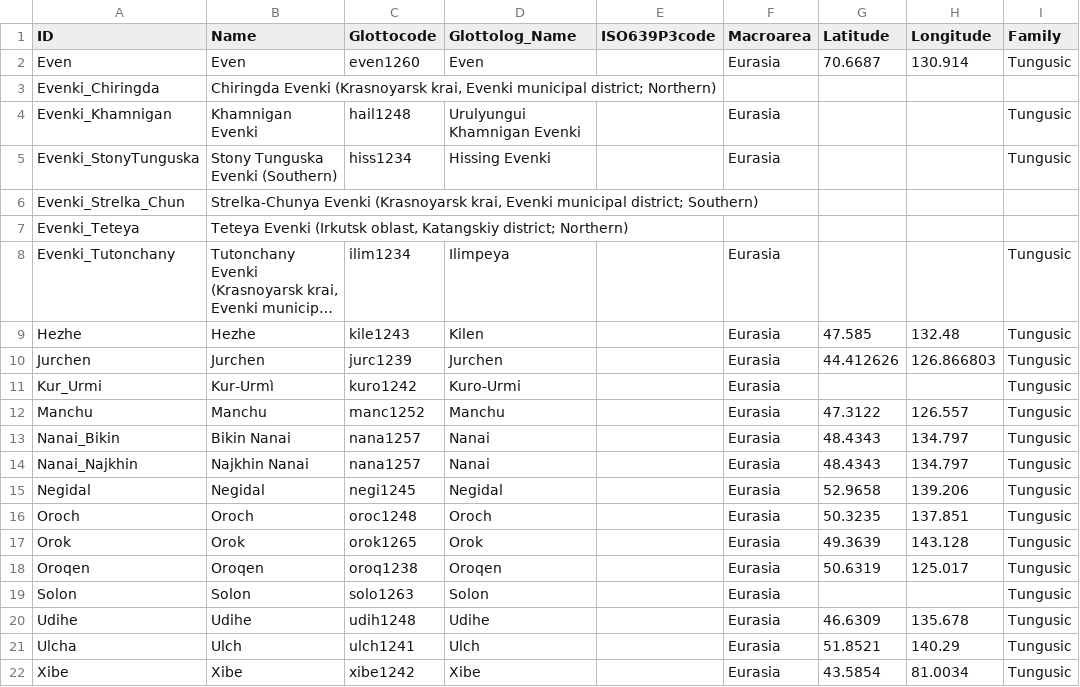
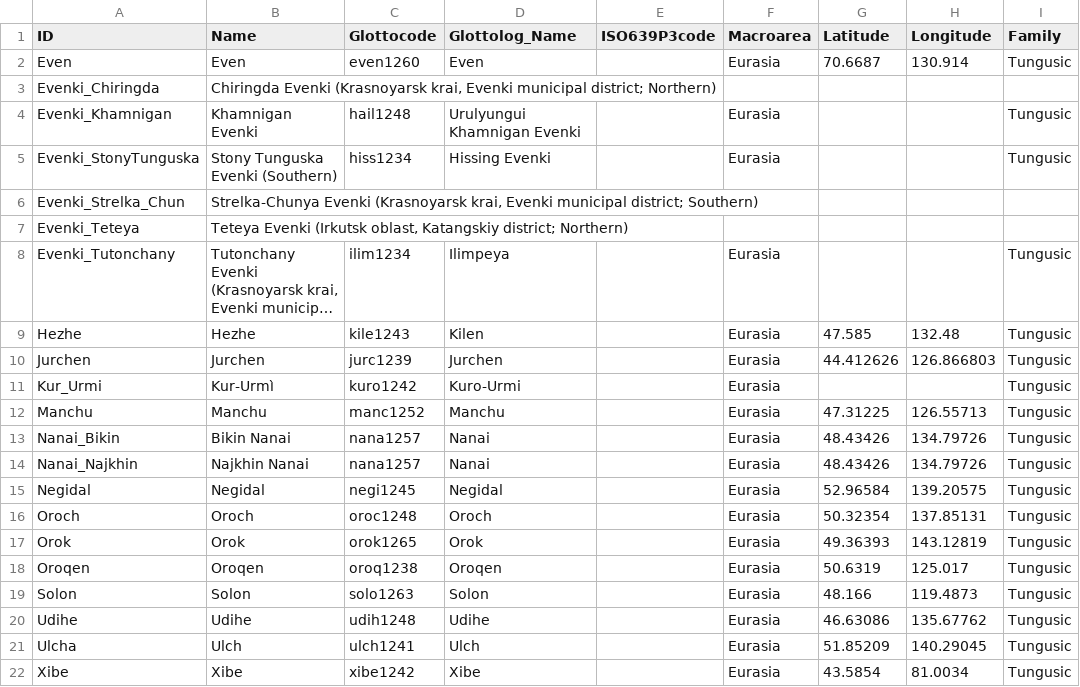
Before and after one commit to lexibank/oskolskayatungusic, a CSV file: cldf/languages.csv, drawn as a sheet; long unchanged cells end in ….

```diff
--- a/cldf/languages.csv
+++ b/cldf/languages.csv
@@ -11,12 +11,12 @@ Jurchen,Jurchen,jurc1239,Jurchen,,Eurasia,44.412626,126.866803,Tungusic
 Kur_Urmi,Kur-Urmì,kuro1242,Kuro-Urmi,,Eurasia,,,Tungusic
-Manchu,Manchu,manc1252,Manchu,,Eurasia,47.3122,126.557,Tungusic
-Nanai_Bikin,Bikin Nanai,nana1257,Nanai,,Eurasia,48.4343,134.797,Tungusic
-Nanai_Najkhin,Najkhin Nanai,nana1257,Nanai,,Eurasia,48.4343,134.797,Tungusic
-Negidal,Negidal,negi1245,Negidal,,Eurasia,52.9658,139.206,Tungusic
-Oroch,Oroch,oroc1248,Oroch,,Eurasia,50.3235,137.851,Tungusic
-Orok,Orok,orok1265,Orok,,Eurasia,49.3639,143.128,Tungusic
+Manchu,Manchu,manc1252,Manchu,,Eurasia,47.31225,126.55713,Tungusic
+Nanai_Bikin,Bikin Nanai,nana1257,Nanai,,Eurasia,48.43426,134.79726,Tungusic
+Nanai_Najkhin,Najkhin Nanai,nana1257,Nanai,,Eurasia,48.43426,134.79726,Tungusic
+Negidal,Negidal,negi1245,Negidal,,Eurasia,52.96584,139.20575,Tungusic
+Oroch,Oroch,oroc1248,Oroch,,Eurasia,50.32354,137.85131,Tungusic
+Orok,Orok,orok1265,Orok,,Eurasia,49.36393,143.12819,Tungusic
 Oroqen,Oroqen,oroq1238,Oroqen,,Eurasia,50.6319,125.017,Tungusic
-Solon,Solon,solo1263,Solon,,Eurasia,,,Tungusic
-Udihe,Udihe,udih1248,Udihe,,Eurasia,46.6309,135.678,Tungusic
-Ulcha,Ulch,ulch1241,Ulch,,Eurasia,51.8521,140.29,Tungusic
+Solon,Solon,solo1263,Solon,,Eurasia,48.166,119.4873,Tungusic
+Udihe,Udihe,udih1248,Udihe,,Eurasia,46.63086,135.67762,Tungusic
+Ulcha,Ulch,ulch1241,Ulch,,Eurasia,51.85209,140.29045,Tungusic
 Xibe,Xibe,xibe1242,Xibe,,Eurasia,43.5854,81.0034,Tungusic
```
Also changed, not shown: cldf/cognates.csv, cldf/forms.csv, 5 other files.
